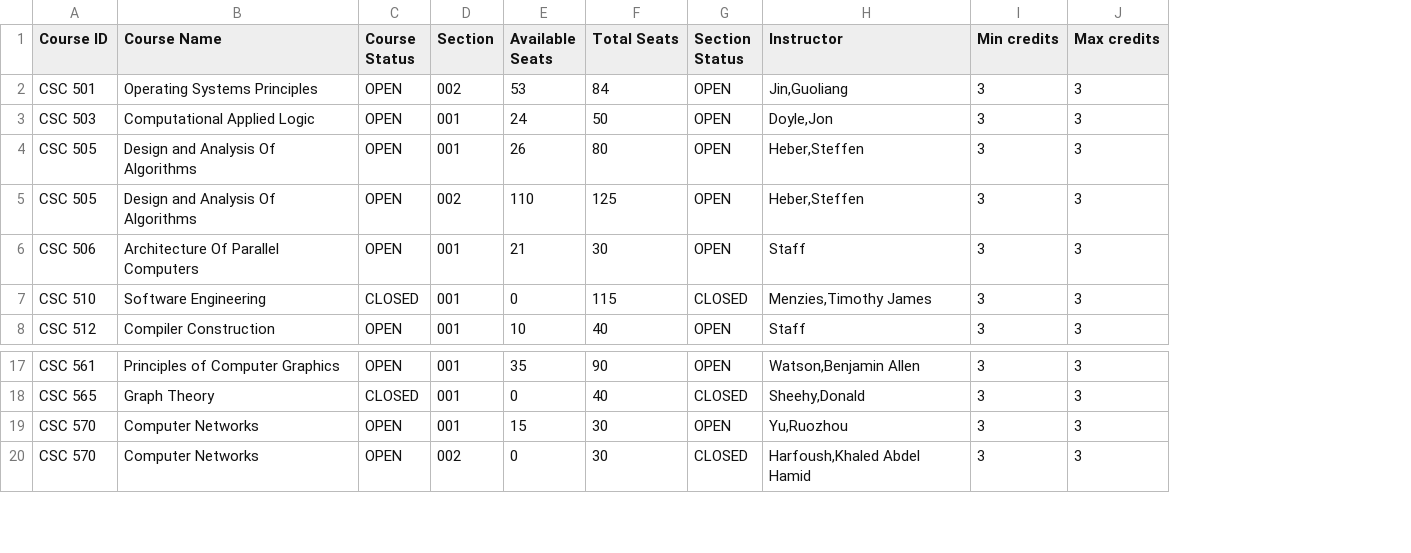
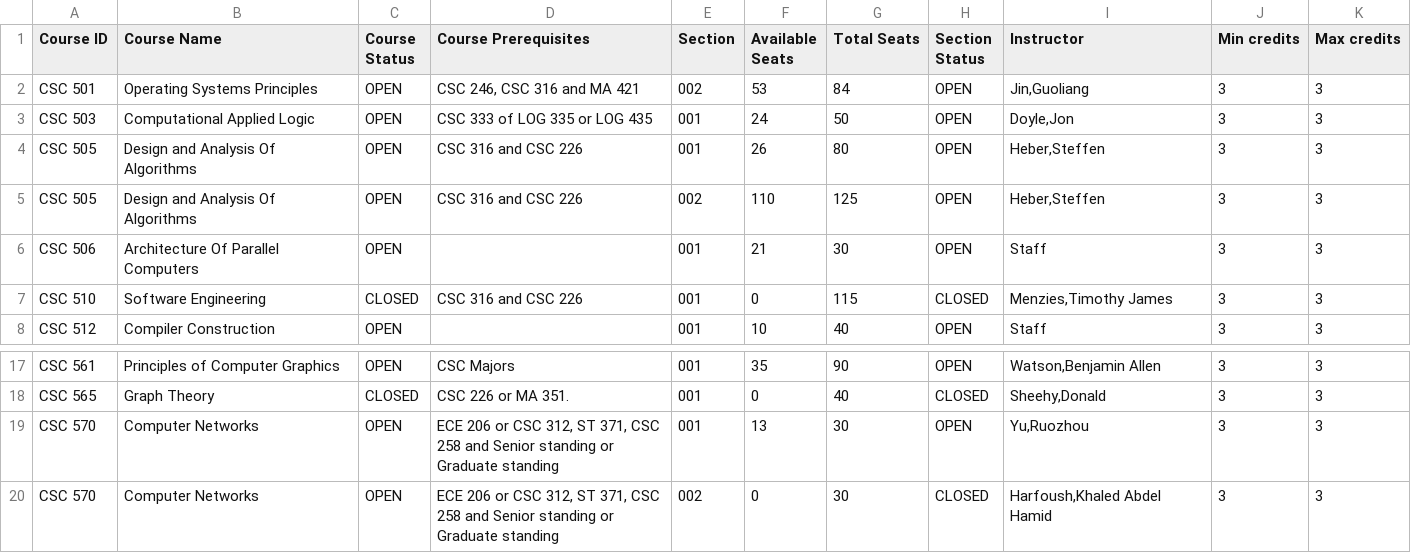
Before and after one commit to cterse/ncsu-scraper, a CSV file: output/ncsu_courses_2208.csv, drawn as a sheet; only a part is shown, gaps mark what is left out; addresses are those after the commit; the diff names each change by its address in the sheet, - before the commit and + after, or states it on an @@ line.

Commit message:
Add code to get course prerequisities

```diff
--- a/output/ncsu_courses_2208.csv
+++ b/output/ncsu_courses_2208.csv
+column D (Course Prerequisites), rows 2-7: CSC 246, CSC 316 and MA 421 | CSC 333 of LOG 335 or LOG 435 | CSC 316 and CSC 226 | CSC 316 and CSC 226 |  | CSC 316 and CSC 226; rows 17-20: CSC Majors | CSC 226 or MA 351. | ECE 206 or CSC 312, ST 371, CSC 258 and Senior standing or Graduate standing | ECE 206 or CSC 312, ST 371, CSC 258 and Senior standing or Graduate standing
-F19 (Available Seats): 15
+F19 (Available Seats): 13
```
Also changed, not shown: 4 other files.
